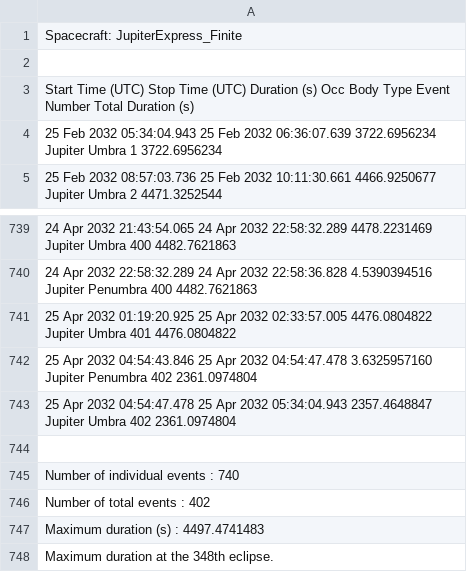
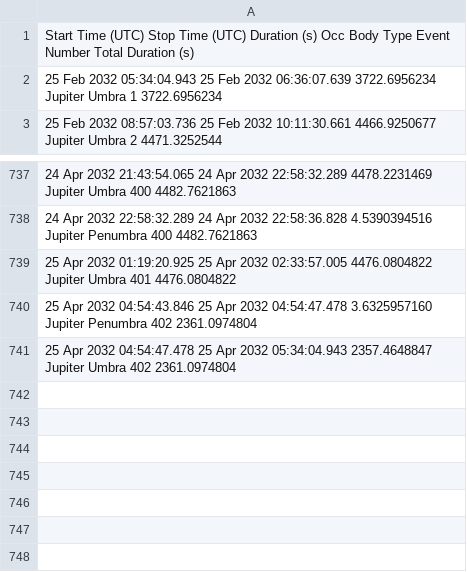
Before and after one commit to anabelsoria/GMAT_Trabajo, a CSV file: Results/Reports/Eclipses/Eclipses_h-1500_e01.csv, drawn as a sheet; only a part is shown, gaps mark what is left out.

```diff
--- a/Results/Reports/Eclipses/Eclipses_h-1500_e01.csv
+++ b/Results/Reports/Eclipses/Eclipses_h-1500_e01.csv
@@ -1,3 +1 @@
-Spacecraft: JupiterExpress_Finite
-
 Start Time (UTC)            Stop Time (UTC)               Duration (s)    Occ Body        Type        Event Number  Total Duration (s)
@@ -743,6 +741 @@ Start Time (UTC)            Stop Time (UTC)               Duration (s)    Occ Bo
 25 Apr 2032 04:54:47.478    25 Apr 2032 05:34:04.943      2357.4648847    Jupiter         Umbra       402           2361.0974804
-
-Number of individual events : 740
-Number of total events      : 402
-Maximum duration (s)        :   4497.4741483
-Maximum duration at the 348th eclipse.
```
Also changed, not shown: Results/Reports/Contactos/Contactos_h-1500_Flyby.csv, Results/Reports/Contactos/Contactos_h-600_Flyby.csv, 18 other files.
